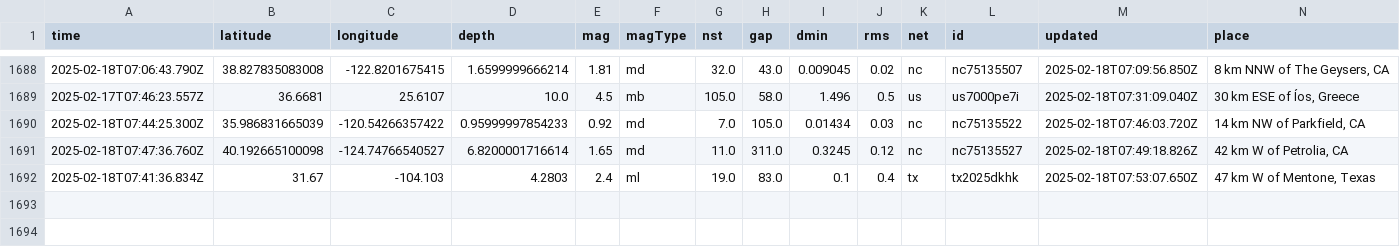
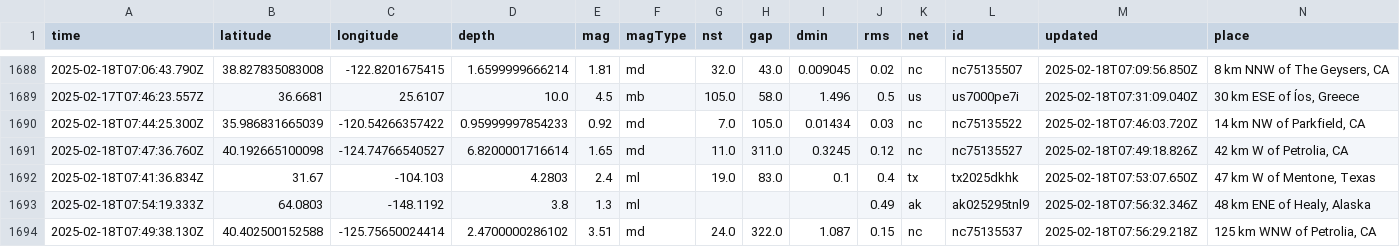
Before and after one commit to rafaelmatsuyama/FIAP-2025-ABDR-StreamProcessingPipelines, a CSV file: usgs_main.csv, drawn as a sheet; only a part is shown, gaps mark what is left out; rows hold the shown columns only; the diff names each change by its address in the sheet, - before the commit and + after, or states it on an @@ line.

```diff
--- a/usgs_main.csv
+++ b/usgs_main.csv
+row 1693: 2025-02-18T07:54:19.333Z | 64.0803 | -148.1192 | 3.8 | 1.3 | ml |  |  |  | 0.49 | ak | ak025295tnl9 | 2025-02-18T07:56:32.346Z | 48 km ENE of Healy, Alaska
+row 1694: 2025-02-18T07:49:38.130Z | 40.402500152588 | -125.75650024414 | 2.4700000286102 | 3.51 | md | 24.0 | 322.0 | 1.087 | 0.15 | nc | nc75135537 | 2025-02-18T07:56:29.218Z | 125 km WNW of Petrolia, CA
```
Also changed, not shown: usgs_current.csv.
